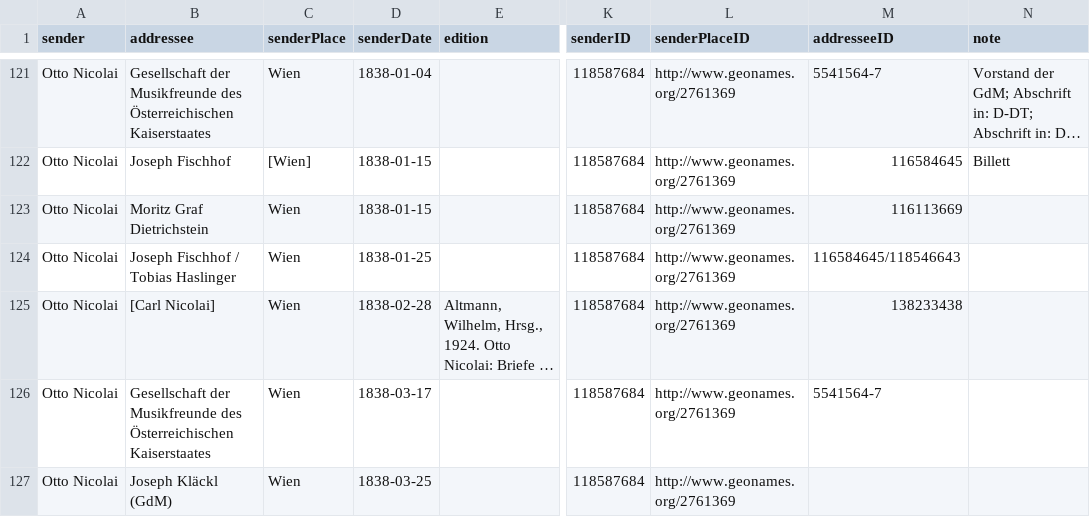
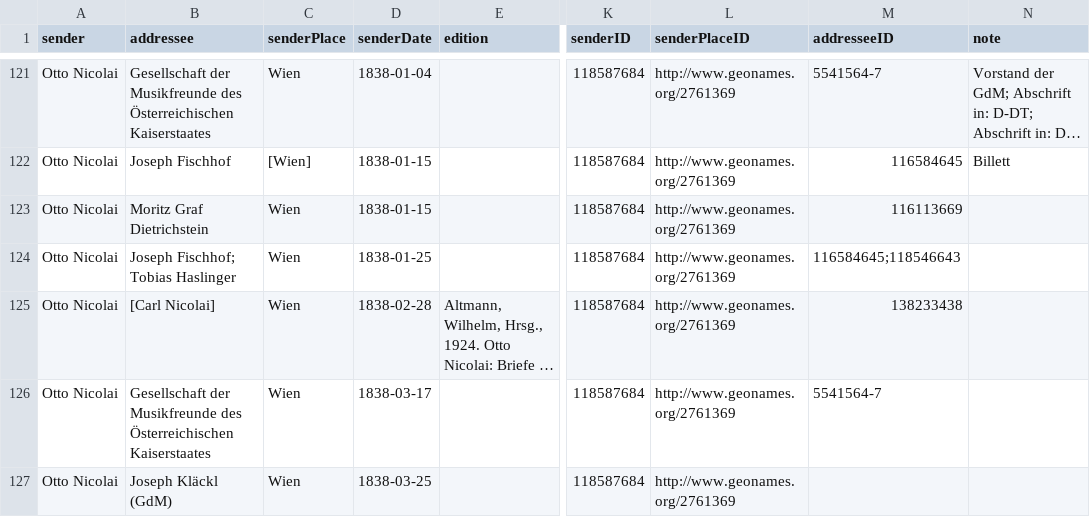
Before and after one commit to rettinghaus/NicolaiLetters, a CSV file: NicolaiLetters.csv, drawn as a sheet; only a part is shown, gaps mark what is left out; long unchanged cells end in …; the diff names each change by its address in the sheet, - before the commit and + after, or states it on an @@ line.

Commit message:
small fix

```diff
--- a/NicolaiLetters.csv
+++ b/NicolaiLetters.csv
-B124 (addressee): Joseph Fischhof / Tobias Haslinger
+B124 (addressee): Joseph Fischhof; Tobias Haslinger
-M124 (addresseeID): 116584645/118546643
+M124 (addresseeID): 116584645;118546643
```
